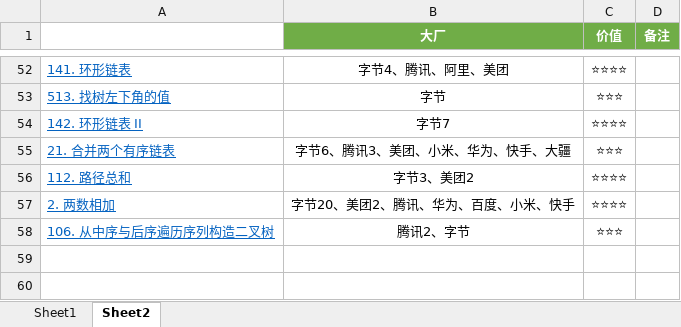
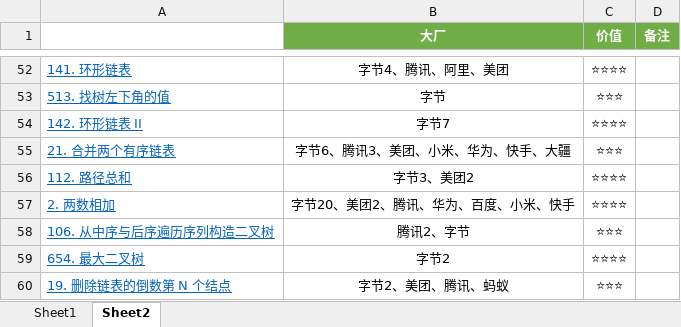
Before and after one commit to curforever/LeetCode, an Excel workbook: 刷题/LeetCode刷题记录.xlsx, sheet Sheet2, drawn as a sheet; only a part is shown, gaps mark what is left out; values as stored, in another font and other column widths than the file's, no borders; conditional formats and table styles not drawn; the diff names each change by its address in the sheet, - before the commit and + after, or states it on an @@ line.

```diff
--- a/刷题/LeetCode刷题记录.xlsx (sheet Sheet2)
+++ b/刷题/LeetCode刷题记录.xlsx (sheet Sheet2)
+row 59: 654. 最大二叉树 | 字节2 | ⭐⭐⭐⭐
+row 60: 19. 删除链表的倒数第 N 个结点 | 字节2、美团、腾讯、蚂蚁 | ⭐⭐⭐
```
Also changed, not shown: sheet Sheet1.
